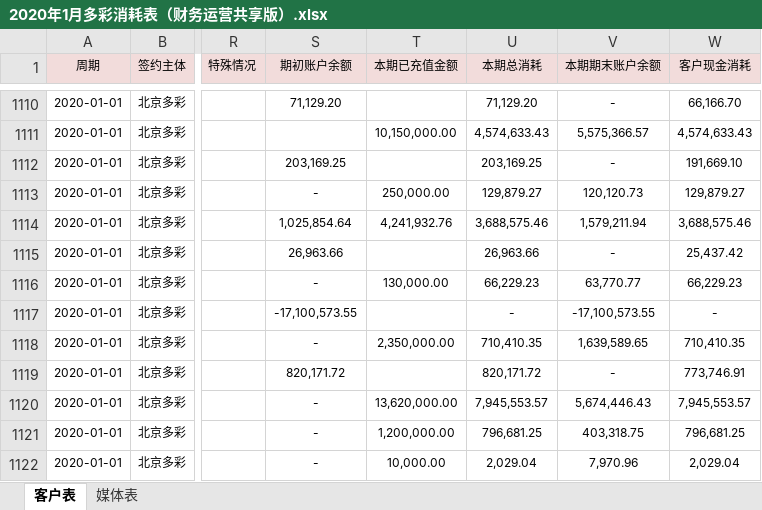
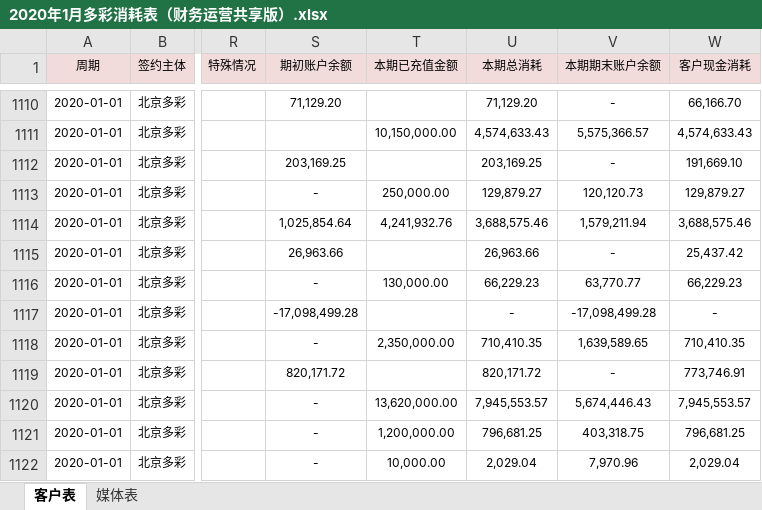
Before and after one commit to o-f-m/-, an Excel workbook: 2020年1月多彩消耗表（财务运营共享版）.xlsx, sheet 客户表, drawn as a sheet; only a part is shown, gaps mark what is left out; values as stored, in another font and other column widths than the file's, no borders; the diff names each change by its address in the sheet, - before the commit and + after, or states it on an @@ line.

Commit message:
2019年12月头条君海和掌昆消耗，20年1月掌昆期初

```diff
--- a/2020年1月多彩消耗表（财务运营共享版）.xlsx (sheet 客户表)
+++ b/2020年1月多彩消耗表（财务运营共享版）.xlsx (sheet 客户表)
-S1117 (期初账户余额): -17,100,573.55
+S1117 (期初账户余额): -17,098,499.28
-V1117 (本期期末账户余额): -17,100,573.55
+V1117 (本期期末账户余额): -17,098,499.28
```
